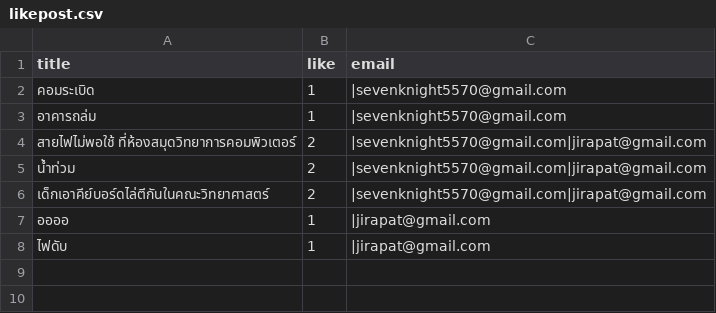
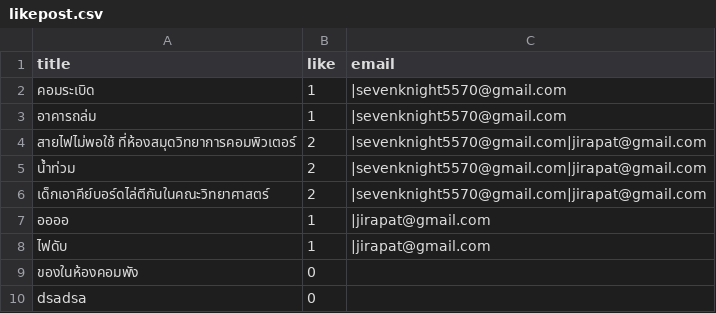
Before and after one commit to Ratchaphon1412/Student-Complaints, a CSV file: database/likepost.csv, drawn as a sheet.

```diff
--- a/database/likepost.csv
+++ b/database/likepost.csv
@@ -8 +8,3 @@ title,like,email
 ไฟดับ,1,|jirapat@gmail.com
+ของในห้องคอมพัง,0,
+dsadsa,0,
```
Also changed, not shown: database/account.csv, database/log.csv, 20 other files.
